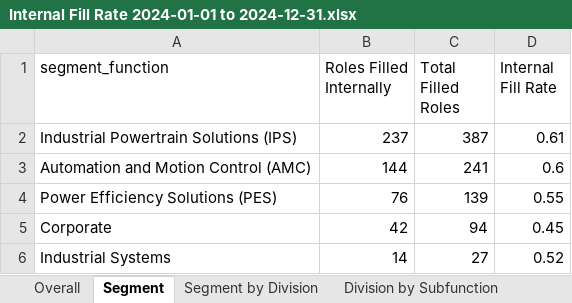
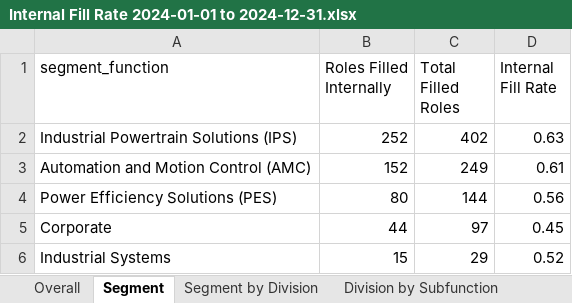
Before and after one commit to jeagleso/2025_Core-Value-Drivers_Reporting, an Excel workbook: outputs/Internal Fill Rate 2024-01-01 to 2024-12-31.xlsx, sheet Segment, drawn as a sheet; values as stored, in another font and other column widths than the file's, no borders; table styles not drawn; the diff names each change by its address in the sheet, - before the commit and + after, or states it on an @@ line.

```diff
--- a/outputs/Internal Fill Rate 2024-01-01 to 2024-12-31.xlsx (sheet Segment)
+++ b/outputs/Internal Fill Rate 2024-01-01 to 2024-12-31.xlsx (sheet Segment)
-B2 (Roles Filled Internally): 237
+B2 (Roles Filled Internally): 252
-C2 (Total Filled Roles): 387
+C2 (Total Filled Roles): 402
-D2 (Internal Fill Rate): 0.61
+D2 (Internal Fill Rate): 0.63
-B3 (Roles Filled Internally): 144
+B3 (Roles Filled Internally): 152
-C3 (Total Filled Roles): 241
+C3 (Total Filled Roles): 249
-D3 (Internal Fill Rate): 0.6
+D3 (Internal Fill Rate): 0.61
-B4 (Roles Filled Internally): 76
+B4 (Roles Filled Internally): 80
-C4 (Total Filled Roles): 139
+C4 (Total Filled Roles): 144
-D4 (Internal Fill Rate): 0.55
+D4 (Internal Fill Rate): 0.56
-B5 (Roles Filled Internally): 42
+B5 (Roles Filled Internally): 44
-C5 (Total Filled Roles): 94
+C5 (Total Filled Roles): 97
-B6 (Roles Filled Internally): 14
+B6 (Roles Filled Internally): 15
-C6 (Total Filled Roles): 27
+C6 (Total Filled Roles): 29
```
Also changed, not shown: sheet Data Details, sheet Division by Location, sheet Division by Subfunction, sheet Segment by Division, sheet Segment by Level, sheet Overall, 4 other files.
